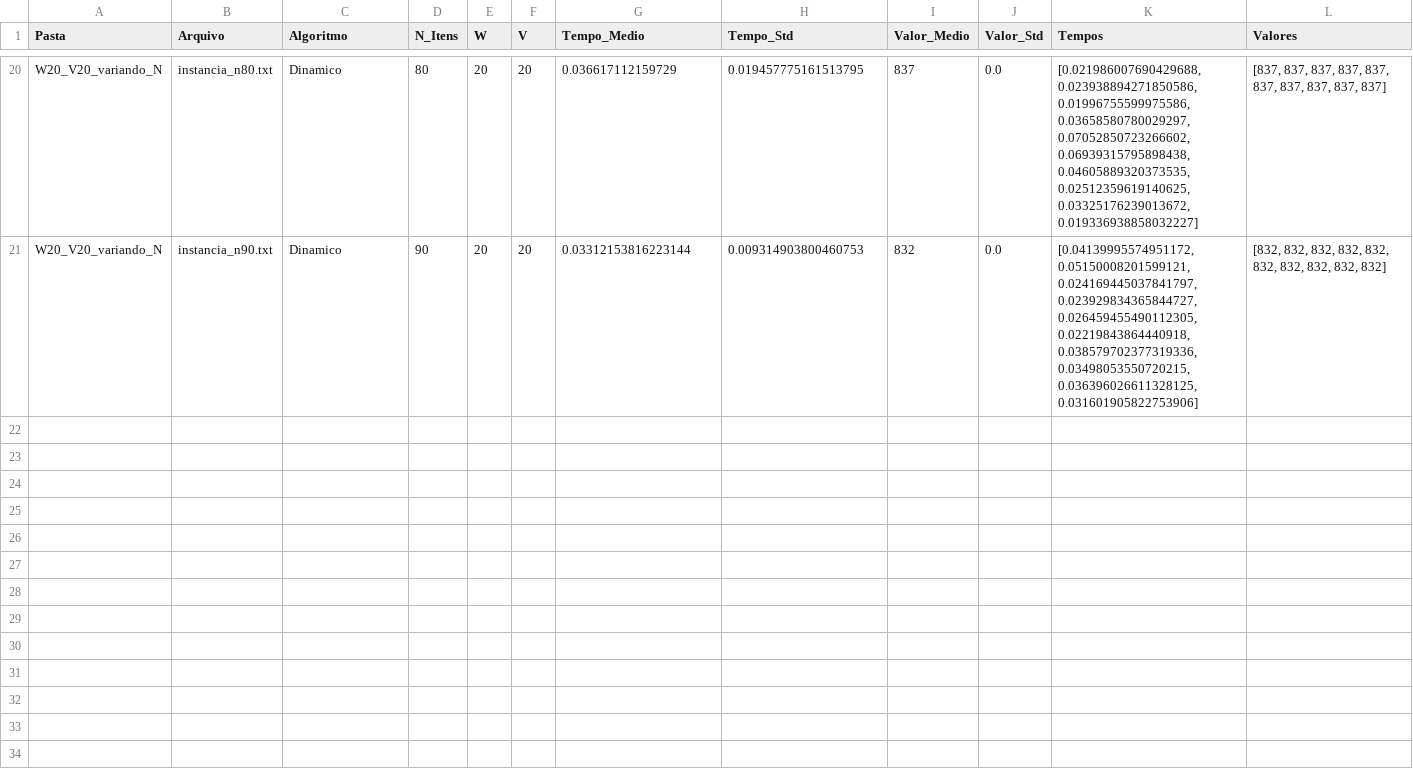
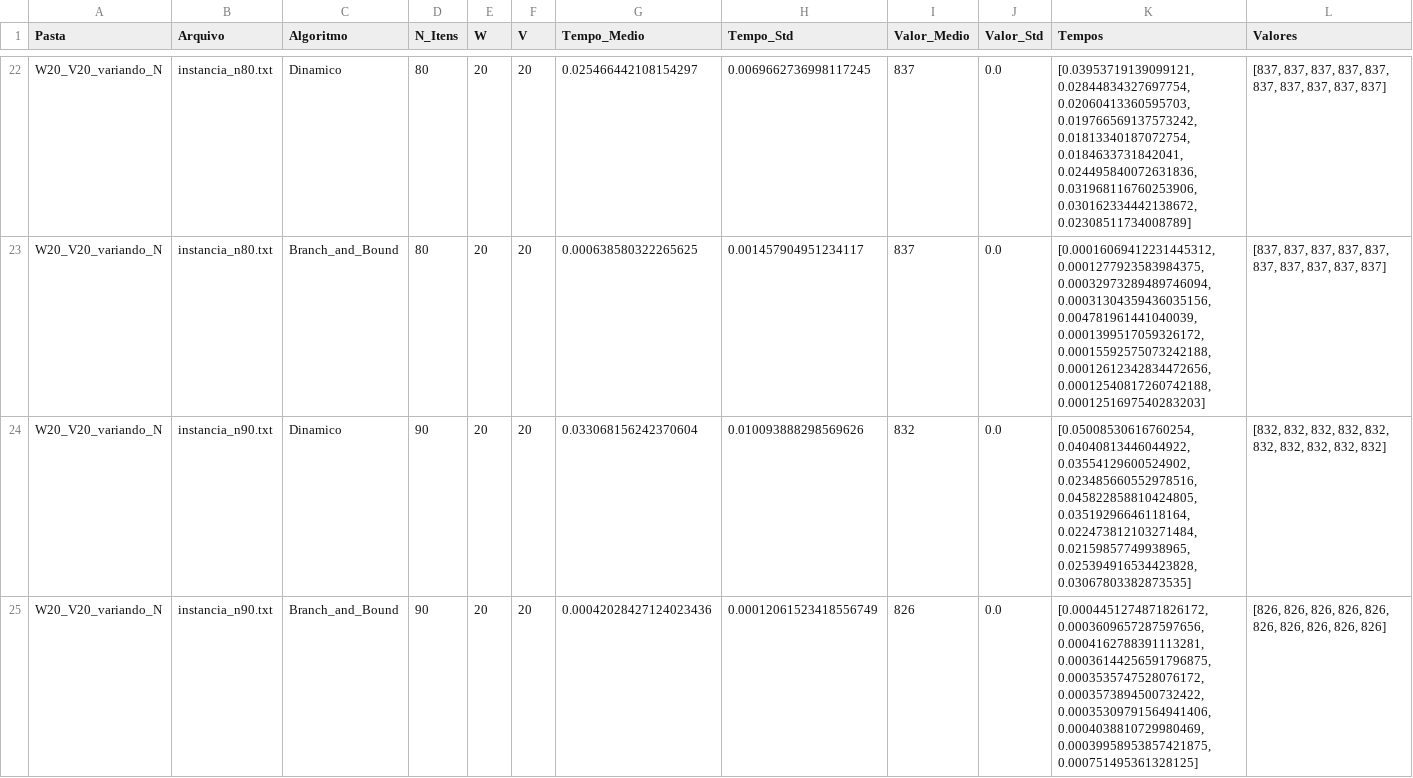
Before and after one commit to millow-w/paa_tp, a CSV file: resultados/resultados_W20_V20_variando_N.csv, drawn as a sheet; only a part is shown, gaps mark what is left out; addresses are those after the commit; the diff covers the shown part only; the diff names each change by its address in the sheet, - before the commit and + after, or states it on an @@ line.

```diff
--- a/resultados/resultados_W20_V20_variando_N.csv
+++ b/resultados/resultados_W20_V20_variando_N.csv
-G22 (Tempo_Medio): 0.036617112159729
+G22 (Tempo_Medio): 0.025466442108154297
-H22 (Tempo_Std): 0.019457775161513795
+H22 (Tempo_Std): 0.0069662736998117245
-K22 (Tempos): [0.021986007690429688, 0.023938894271850586, 0.01996755599975586, 0.03658580780029297, 0.07052850723266602, 0.06939315795898438, 0.04605889320373535, 0.02512359619140625, 0.03325176239013672, 0.019336938858032227]
+K22 (Tempos): [0.03953719139099121, 0.02844834327697754, 0.02060413360595703, 0.019766569137573242, 0.01813340187072754, 0.0184633731842041, 0.024495840072631836, 0.031968116760253906, 0.030162334442138672, 0.02308511734008789]
+row 23: W20_V20_variando_N | instancia_n80.txt | Branch_and_Bound | 80 | 20 | 20 | 0.000638580322265625 | 0.001457904951234117 | 837 | 0.0 | [0.00016069412231445312, 0.0001277923583984375, 0.00032973289489746094, 0.00031304359436035156, 0.004781961441040039, 0.0001399517059326172, 0.00015592575073242188, 0.00012612342834472656, 0.00012540817260742188, 0.0001251697540283203] | [837, 837, 837, 837, 837, 837, 837, 837, 837, 837]
-G24 (Tempo_Medio): 0.03312153816223144
+G24 (Tempo_Medio): 0.033068156242370604
-H24 (Tempo_Std): 0.009314903800460753
+H24 (Tempo_Std): 0.010093888298569626
-K24 (Tempos): [0.04139995574951172, 0.05150008201599121, 0.024169445037841797, 0.023929834365844727, 0.026459455490112305, 0.02219843864440918, 0.038579702377319336, 0.03498053550720215, 0.036396026611328125, 0.031601905822753906]
+K24 (Tempos): [0.05008530616760254, 0.04040813446044922, 0.03554129600524902, 0.023485660552978516, 0.045822858810424805, 0.03519296646118164, 0.022473812103271484, 0.02159857749938965, 0.025394916534423828, 0.03067803382873535]
+row 25: W20_V20_variando_N | instancia_n90.txt | Branch_and_Bound | 90 | 20 | 20 | 0.00042028427124023436 | 0.00012061523418556749 | 826 | 0.0 | [0.0004451274871826172, 0.0003609657287597656, 0.0004162788391113281, 0.00036144256591796875, 0.0003535747528076172, 0.0003573894500732422, 0.00035309791564941406, 0.0004038810729980469, 0.00039958953857421875, 0.000751495361328125] | [826, 826, 826, 826, 826, 826, 826, 826, 826, 826]
```
Also changed, not shown: 2 added rows and 61 edited cells elsewhere in this file, 16 other files.
